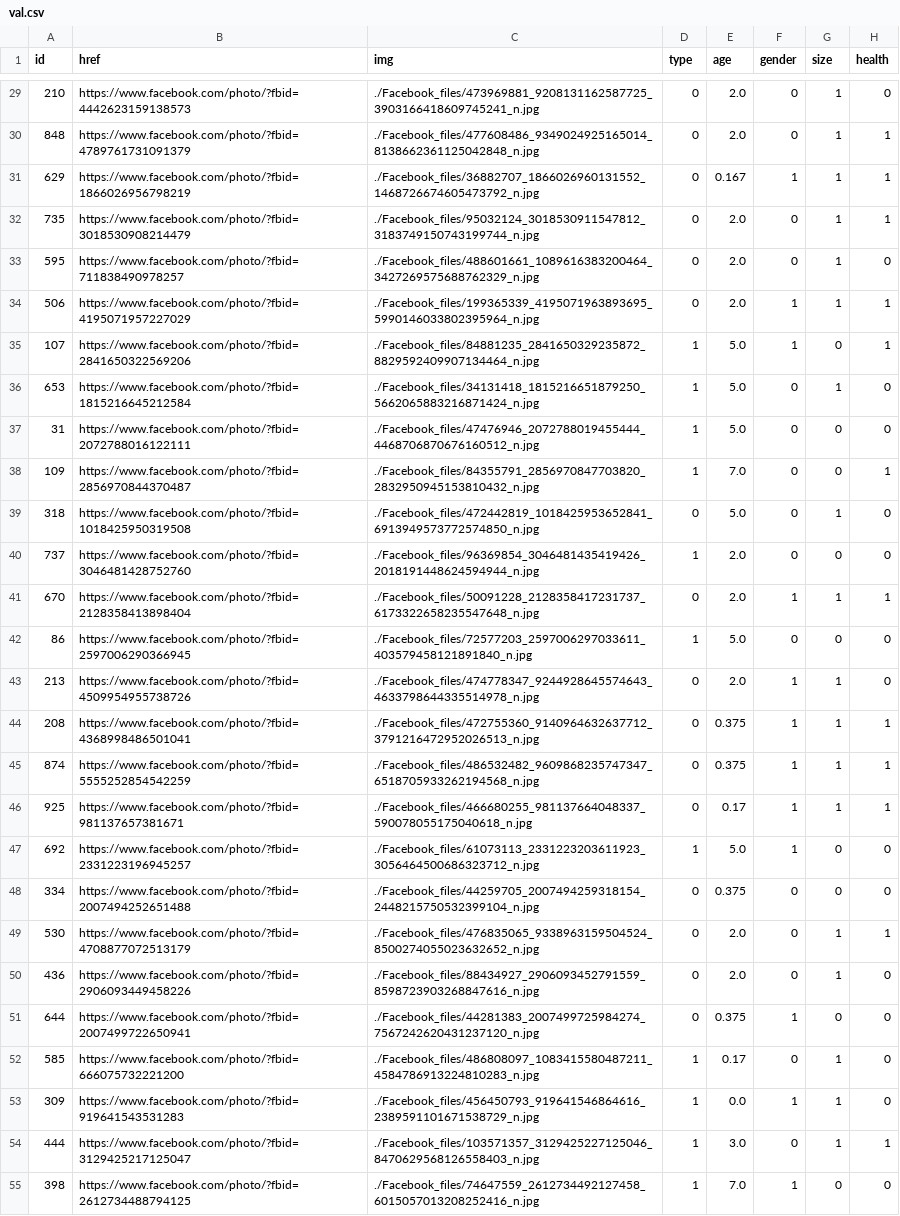
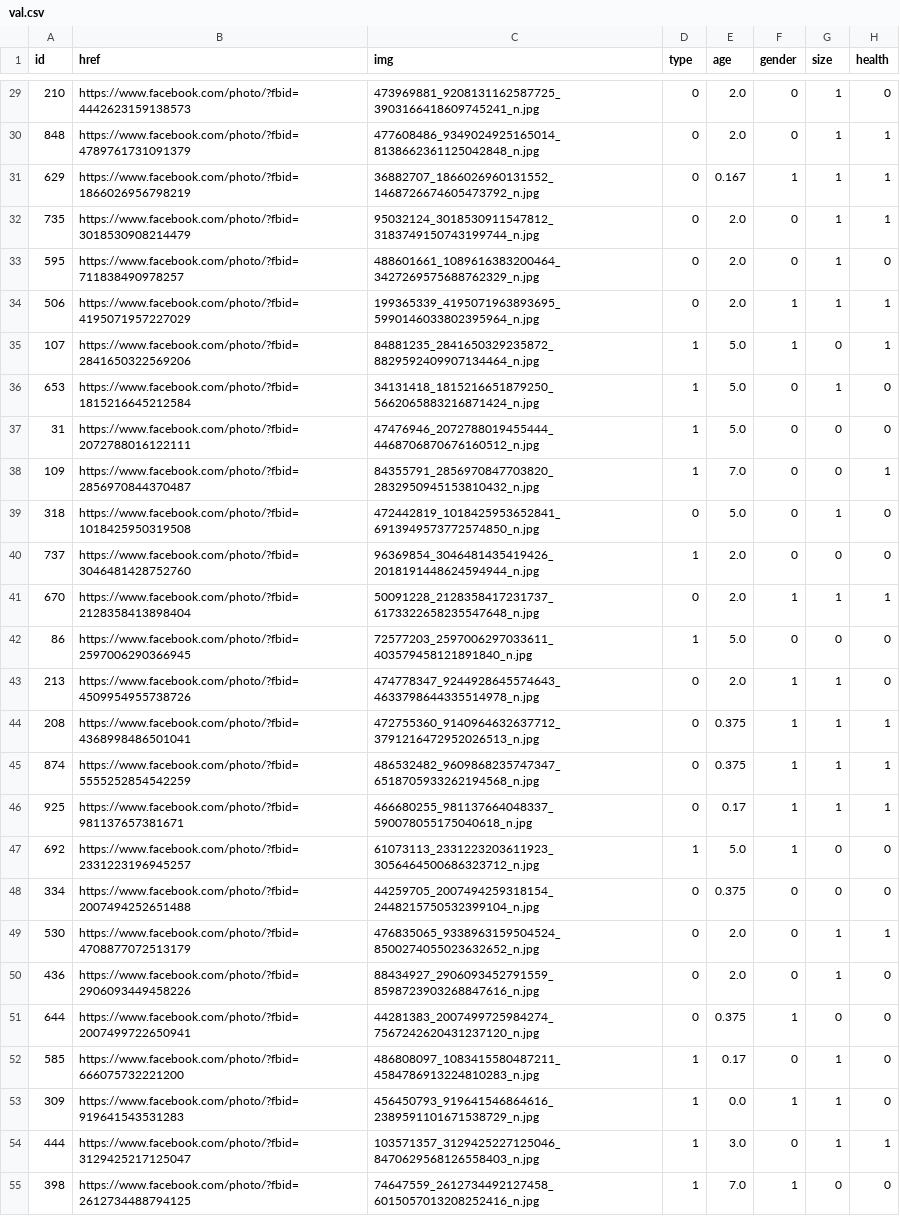
Before and after one commit to ChiaYing0/deep_learning_project, a CSV file: data/val.csv, drawn as a sheet; only a part is shown, gaps mark what is left out; the diff covers the shown part only; the diff names each change by its address in the sheet, - before the commit and + after, or states it on an @@ line.

```diff
--- a/data/val.csv
+++ b/data/val.csv
-C29 (img): ./Facebook_files/473969881_9208131162587725_3903166418609745241_n.jpg
+C29 (img): 473969881_9208131162587725_3903166418609745241_n.jpg
-C30 (img): ./Facebook_files/477608486_9349024925165014_8138662361125042848_n.jpg
+C30 (img): 477608486_9349024925165014_8138662361125042848_n.jpg
-C31 (img): ./Facebook_files/36882707_1866026960131552_1468726674605473792_n.jpg
+C31 (img): 36882707_1866026960131552_1468726674605473792_n.jpg
-C32 (img): ./Facebook_files/95032124_3018530911547812_3183749150743199744_n.jpg
+C32 (img): 95032124_3018530911547812_3183749150743199744_n.jpg
-C33 (img): ./Facebook_files/488601661_1089616383200464_3427269575688762329_n.jpg
+C33 (img): 488601661_1089616383200464_3427269575688762329_n.jpg
-C34 (img): ./Facebook_files/199365339_4195071963893695_5990146033802395964_n.jpg
+C34 (img): 199365339_4195071963893695_5990146033802395964_n.jpg
-C35 (img): ./Facebook_files/84881235_2841650329235872_8829592409907134464_n.jpg
+C35 (img): 84881235_2841650329235872_8829592409907134464_n.jpg
-C36 (img): ./Facebook_files/34131418_1815216651879250_5662065883216871424_n.jpg
+C36 (img): 34131418_1815216651879250_5662065883216871424_n.jpg
-C37 (img): ./Facebook_files/47476946_2072788019455444_4468706870676160512_n.jpg
+C37 (img): 47476946_2072788019455444_4468706870676160512_n.jpg
-C38 (img): ./Facebook_files/84355791_2856970847703820_2832950945153810432_n.jpg
+C38 (img): 84355791_2856970847703820_2832950945153810432_n.jpg
-C39 (img): ./Facebook_files/472442819_1018425953652841_6913949573772574850_n.jpg
+C39 (img): 472442819_1018425953652841_6913949573772574850_n.jpg
-C40 (img): ./Facebook_files/96369854_3046481435419426_2018191448624594944_n.jpg
+C40 (img): 96369854_3046481435419426_2018191448624594944_n.jpg
-C41 (img): ./Facebook_files/50091228_2128358417231737_6173322658235547648_n.jpg
+C41 (img): 50091228_2128358417231737_6173322658235547648_n.jpg
-C42 (img): ./Facebook_files/72577203_2597006297033611_403579458121891840_n.jpg
+C42 (img): 72577203_2597006297033611_403579458121891840_n.jpg
-C43 (img): ./Facebook_files/474778347_9244928645574643_4633798644335514978_n.jpg
+C43 (img): 474778347_9244928645574643_4633798644335514978_n.jpg
-C44 (img): ./Facebook_files/472755360_9140964632637712_3791216472952026513_n.jpg
+C44 (img): 472755360_9140964632637712_3791216472952026513_n.jpg
-C45 (img): ./Facebook_files/486532482_9609868235747347_6518705933262194568_n.jpg
+C45 (img): 486532482_9609868235747347_6518705933262194568_n.jpg
-C46 (img): ./Facebook_files/466680255_981137664048337_590078055175040618_n.jpg
+C46 (img): 466680255_981137664048337_590078055175040618_n.jpg
-C47 (img): ./Facebook_files/61073113_2331223203611923_3056464500686323712_n.jpg
+C47 (img): 61073113_2331223203611923_3056464500686323712_n.jpg
-C48 (img): ./Facebook_files/44259705_2007494259318154_2448215750532399104_n.jpg
+C48 (img): 44259705_2007494259318154_2448215750532399104_n.jpg
-C49 (img): ./Facebook_files/476835065_9338963159504524_8500274055023632652_n.jpg
+C49 (img): 476835065_9338963159504524_8500274055023632652_n.jpg
-C50 (img): ./Facebook_files/88434927_2906093452791559_8598723903268847616_n.jpg
+C50 (img): 88434927_2906093452791559_8598723903268847616_n.jpg
-C51 (img): ./Facebook_files/44281383_2007499725984274_7567242620431237120_n.jpg
+C51 (img): 44281383_2007499725984274_7567242620431237120_n.jpg
-C52 (img): ./Facebook_files/486808097_1083415580487211_4584786913224810283_n.jpg
+C52 (img): 486808097_1083415580487211_4584786913224810283_n.jpg
-C53 (img): ./Facebook_files/456450793_919641546864616_2389591101671538729_n.jpg
+C53 (img): 456450793_919641546864616_2389591101671538729_n.jpg
-C54 (img): ./Facebook_files/103571357_3129425227125046_8470629568126558403_n.jpg
+C54 (img): 103571357_3129425227125046_8470629568126558403_n.jpg
-C55 (img): ./Facebook_files/74647559_2612734492127458_6015057013208252416_n.jpg
+C55 (img): 74647559_2612734492127458_6015057013208252416_n.jpg
```
Also changed, not shown: 66 edited cells elsewhere in this file, data/test.csv, 8 other files.
